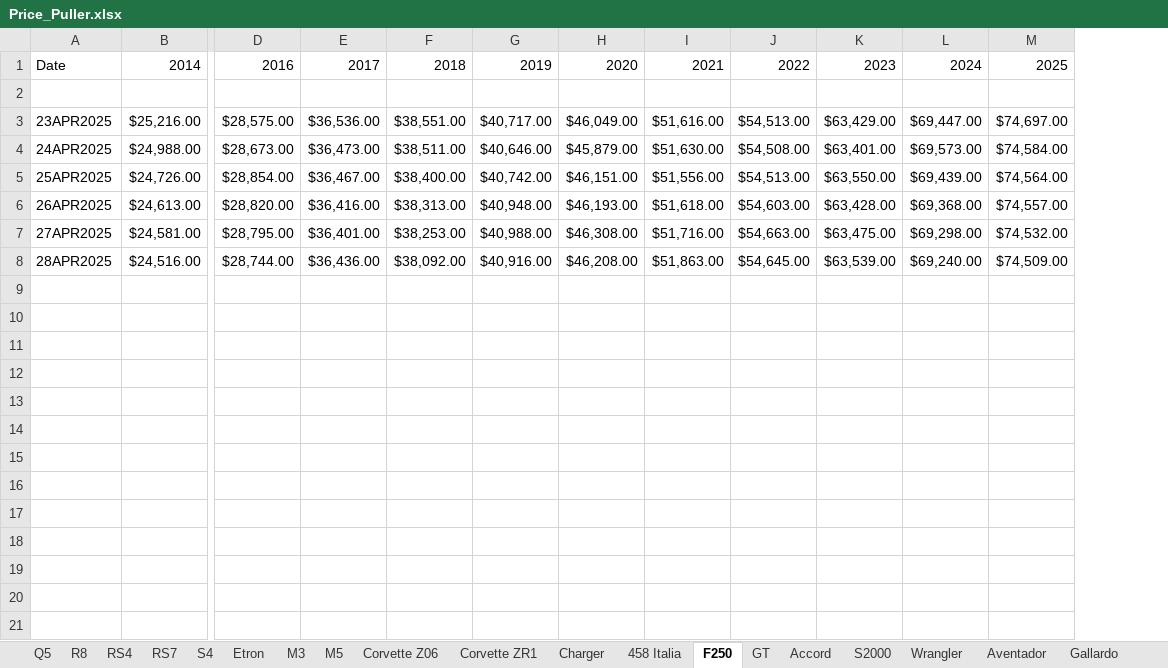
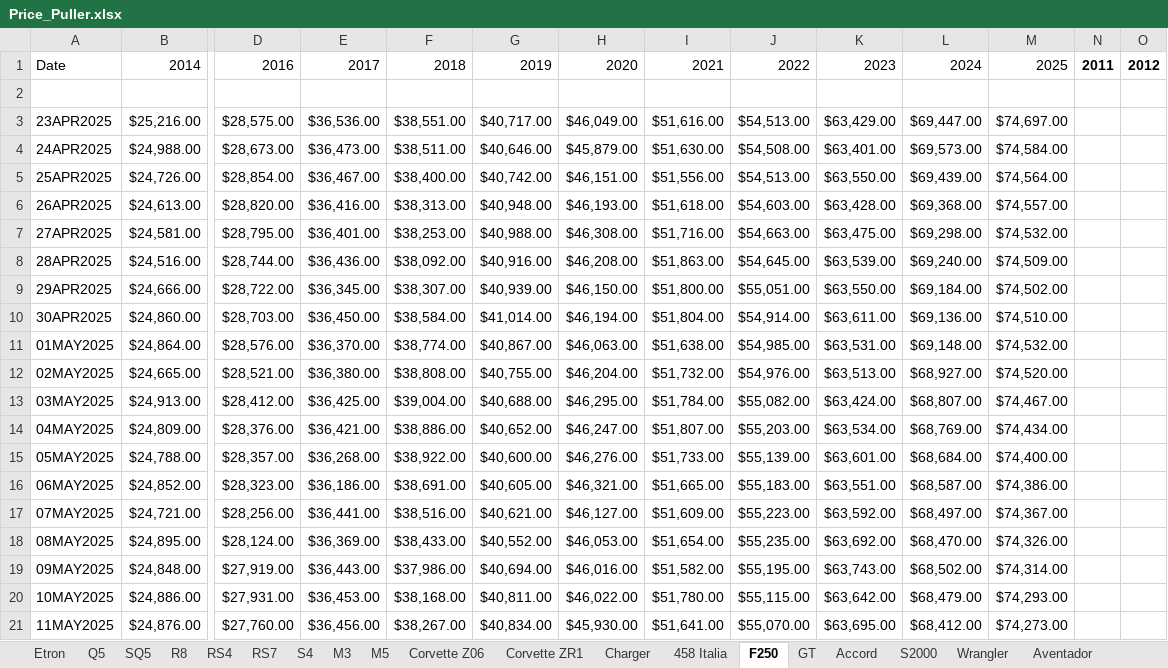
Before and after one commit to CantCommitRiteNow/Price-Puller---Used-Cars, an Excel workbook: Price_Puller.xlsx, sheet F250, drawn as a sheet; only a part is shown, gaps mark what is left out; values as stored, in another font and other column widths than the file's, no borders; conditional formats not drawn; rows hold the shown columns only; the diff covers the shown part only; the diff names each change by its address in the sheet, - before the commit and + after, or states it on an @@ line.

```diff
--- a/Price_Puller.xlsx (sheet F250)
+++ b/Price_Puller.xlsx (sheet F250)
+sheet tab: SQ5
@@ sheet tab order changed: Etron | Q5 | SQ5 | R8 | RS4 | RS7 | S4 | M3 | M5 | Corvette Z06 | Corvette ZR1 | Charger | 458 Italia | F250 | GT | Accord | S2000 | Wrangler | Aventador @@
+column N, row 1: 2011
+column O, row 1: 2012
+row 9: 29APR2025 | $24,666.00 | $28,722.00 | $36,345.00 | $38,307.00 | $40,939.00 | $46,150.00 | $51,800.00 | $55,051.00 | $63,550.00 | $69,184.00 | $74,502.00
+row 10: 30APR2025 | $24,860.00 | $28,703.00 | $36,450.00 | $38,584.00 | $41,014.00 | $46,194.00 | $51,804.00 | $54,914.00 | $63,611.00 | $69,136.00 | $74,510.00
+row 11: 01MAY2025 | $24,864.00 | $28,576.00 | $36,370.00 | $38,774.00 | $40,867.00 | $46,063.00 | $51,638.00 | $54,985.00 | $63,531.00 | $69,148.00 | $74,532.00
+row 12: 02MAY2025 | $24,665.00 | $28,521.00 | $36,380.00 | $38,808.00 | $40,755.00 | $46,204.00 | $51,732.00 | $54,976.00 | $63,513.00 | $68,927.00 | $74,520.00
+row 13: 03MAY2025 | $24,913.00 | $28,412.00 | $36,425.00 | $39,004.00 | $40,688.00 | $46,295.00 | $51,784.00 | $55,082.00 | $63,424.00 | $68,807.00 | $74,467.00
+row 14: 04MAY2025 | $24,809.00 | $28,376.00 | $36,421.00 | $38,886.00 | $40,652.00 | $46,247.00 | $51,807.00 | $55,203.00 | $63,534.00 | $68,769.00 | $74,434.00
+row 15: 05MAY2025 | $24,788.00 | $28,357.00 | $36,268.00 | $38,922.00 | $40,600.00 | $46,276.00 | $51,733.00 | $55,139.00 | $63,601.00 | $68,684.00 | $74,400.00
+row 16: 06MAY2025 | $24,852.00 | $28,323.00 | $36,186.00 | $38,691.00 | $40,605.00 | $46,321.00 | $51,665.00 | $55,183.00 | $63,551.00 | $68,587.00 | $74,386.00
+row 17: 07MAY2025 | $24,721.00 | $28,256.00 | $36,441.00 | $38,516.00 | $40,621.00 | $46,127.00 | $51,609.00 | $55,223.00 | $63,592.00 | $68,497.00 | $74,367.00
+row 18: 08MAY2025 | $24,895.00 | $28,124.00 | $36,369.00 | $38,433.00 | $40,552.00 | $46,053.00 | $51,654.00 | $55,235.00 | $63,692.00 | $68,470.00 | $74,326.00
+row 19: 09MAY2025 | $24,848.00 | $27,919.00 | $36,443.00 | $37,986.00 | $40,694.00 | $46,016.00 | $51,582.00 | $55,195.00 | $63,743.00 | $68,502.00 | $74,314.00
+row 20: 10MAY2025 | $24,886.00 | $27,931.00 | $36,453.00 | $38,168.00 | $40,811.00 | $46,022.00 | $51,780.00 | $55,115.00 | $63,642.00 | $68,479.00 | $74,293.00
+row 21: 11MAY2025 | $24,876.00 | $27,760.00 | $36,456.00 | $38,267.00 | $40,834.00 | $45,930.00 | $51,641.00 | $55,070.00 | $63,695.00 | $68,412.00 | $74,273.00
```
Also changed, not shown: 28 added rows elsewhere in this sheet, sheet S4, sheet Carrera S, sheet M3, sheet Corvette Z06, sheet C63 AMG, sheet GT3, 32 more sheets, other sheet tabs, 2 other files.
